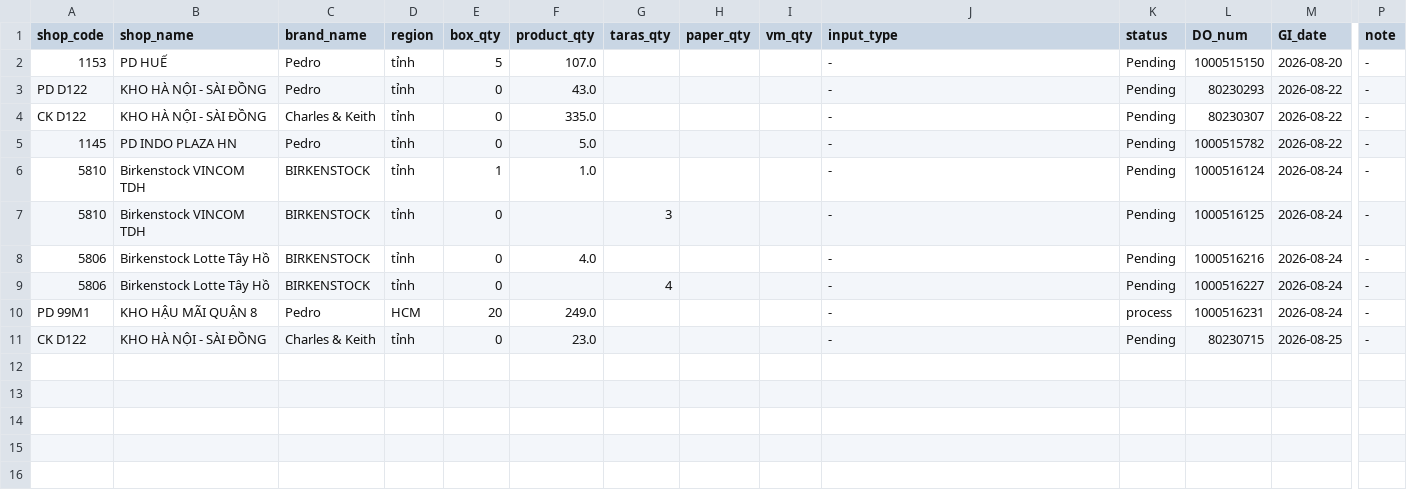
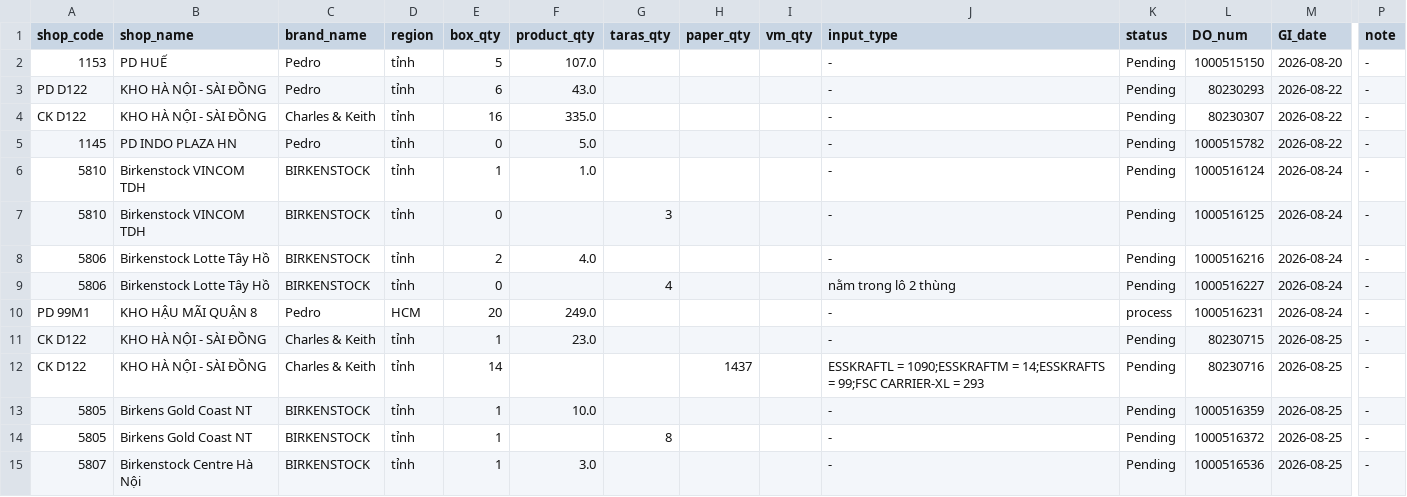
Before and after one commit to thuanmaison113-boop/report, a CSV file: inbound.csv, drawn as a sheet; only a part is shown, gaps mark what is left out; rows hold the shown columns only; the diff names each change by its address in the sheet, - before the commit and + after, or states it on an @@ line.

Commit message:
Update data 2026-08-26 09:10

```diff
--- a/inbound.csv
+++ b/inbound.csv
-E3 (box_qty): 0
+E3 (box_qty): 6
-E4 (box_qty): 0
+E4 (box_qty): 16
-E8 (box_qty): 0
+E8 (box_qty): 2
-J9 (input_type): -
+J9 (input_type): nằm trong lô 2 thùng
-E11 (box_qty): 0
+E11 (box_qty): 1
+row 12: CK D122 | KHO HÀ NỘI - SÀI ĐỒNG | Charles & Keith | tỉnh | 14 |  |  | 1437 |  | ESSKRAFTL = 1090;ESSKRAFTM = 14;ESSKRAFTS = 99;FSC CARRIER-XL = 293 | Pending | 80230716 | 2026-08-25 | -
+row 13: 5805 | Birkens Gold Coast NT | BIRKENSTOCK | tỉnh | 1 | 10.0 |  |  |  | - | Pending | 1000516359 | 2026-08-25 | -
+row 14: 5805 | Birkens Gold Coast NT | BIRKENSTOCK | tỉnh | 1 |  | 8 |  |  | - | Pending | 1000516372 | 2026-08-25 | -
+row 15: 5807 | Birkenstock Centre Hà Nội | BIRKENSTOCK | tỉnh | 1 | 3.0 |  |  |  | - | Pending | 1000516536 | 2026-08-25 | -
```
